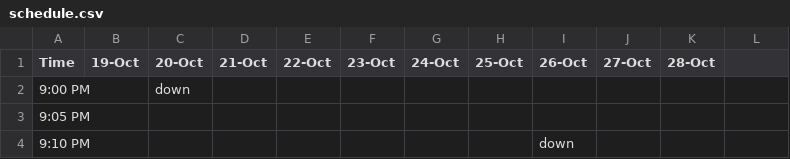
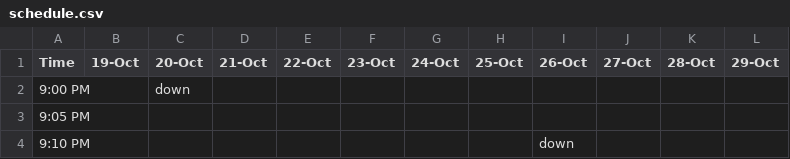
Before and after one commit to alevi813/sleep-tracker, a CSV file: data/schedule.csv, drawn as a sheet; only a part is shown; the diff names each change by its address in the sheet, - before the commit and + after, or states it on an @@ line.

Commit message:
Update sleep schedule (29-Oct)

```diff
--- a/data/schedule.csv
+++ b/data/schedule.csv
-L1: (empty)
+L1: 29-Oct
```
